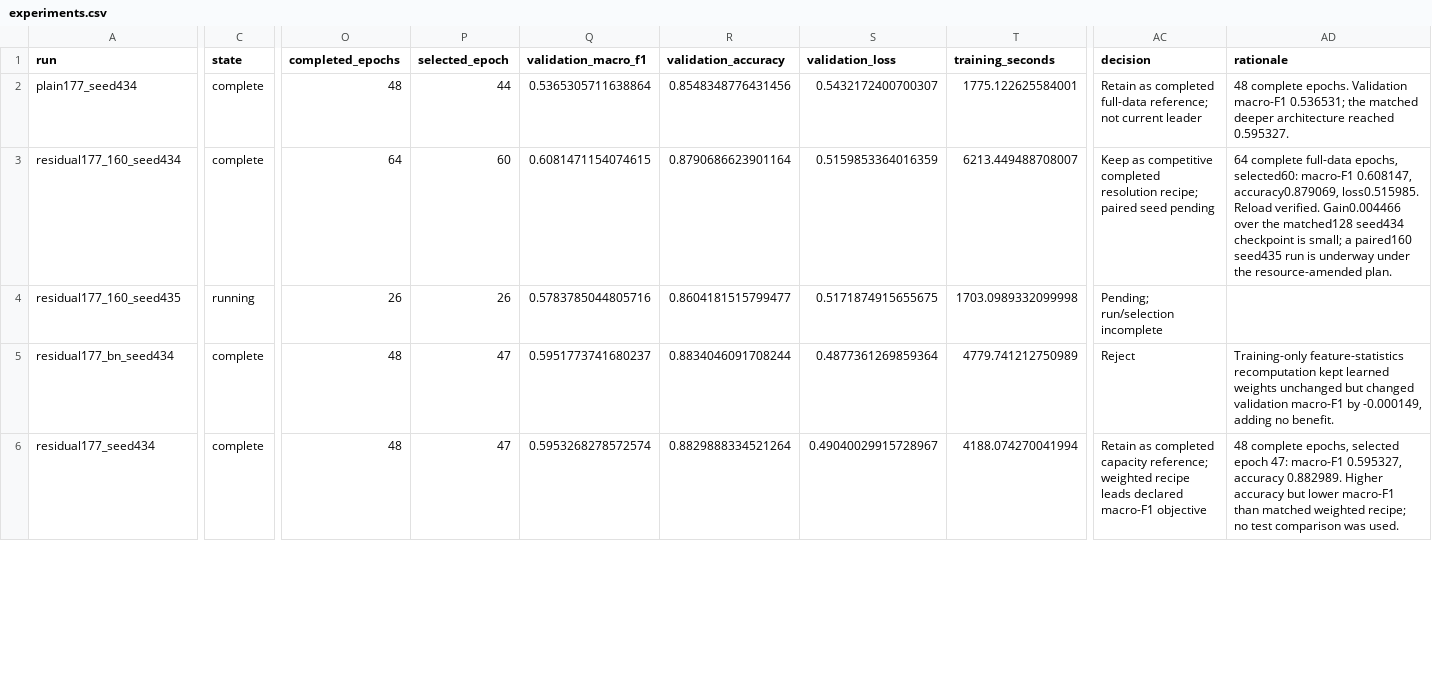
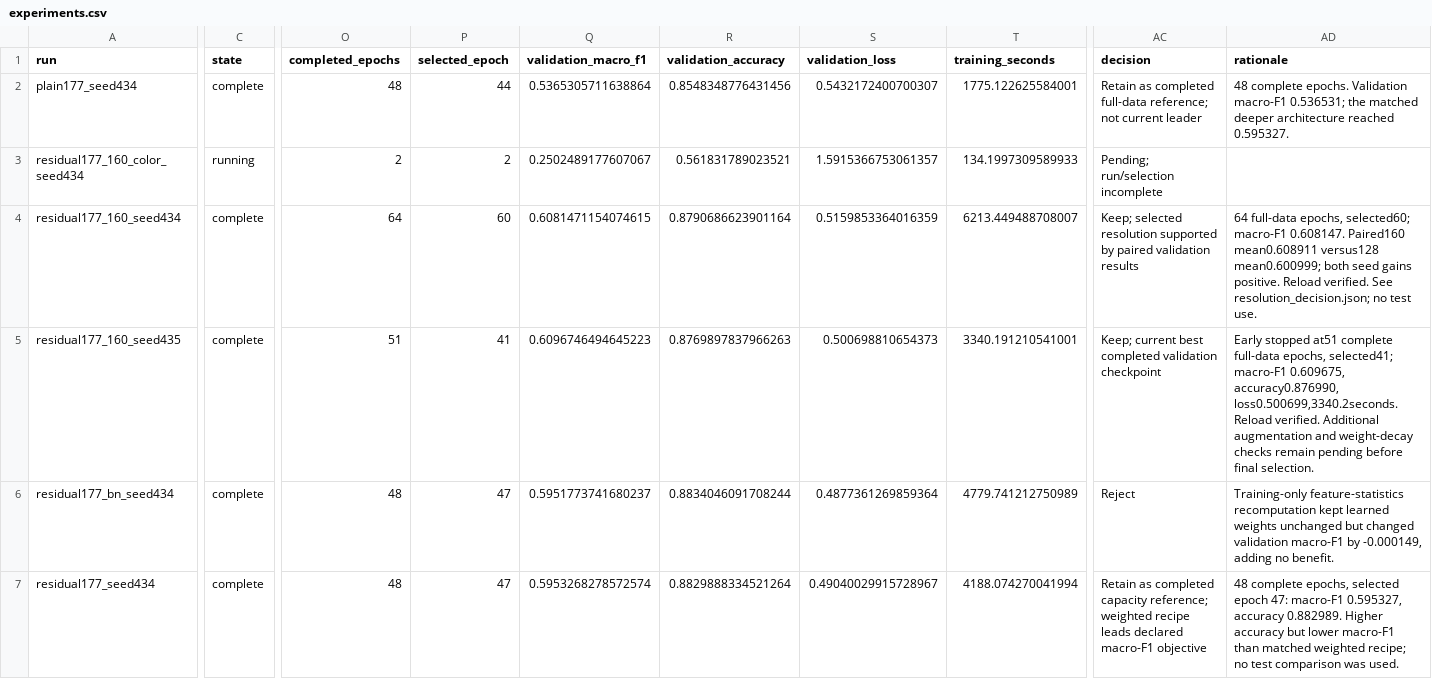
Before and after one commit to jacob-amey/ML-Final-Project, a CSV file: docs/experiments.csv, drawn as a sheet; only a part is shown, gaps mark what is left out; addresses are those after the commit; rows hold the shown columns only; the diff covers the shown part only; the diff names each change by its address in the sheet, - before the commit and + after, or states it on an @@ line.

Commit message:
Select 160-pixel development resolution from completed matched-seed evidence

```diff
--- a/docs/experiments.csv
+++ b/docs/experiments.csv
+row 3: residual177_160_color_seed434 | running | 2 | 2 | 0.2502489177607067 | 0.561831789023521 | 1.5915366753061357 | 134.1997309589933 | Pending; run/selection incomplete
-AC4 (decision): Keep as competitive completed resolution recipe; paired seed pending
+AC4 (decision): Keep; selected resolution supported by paired validation results
-AD4 (rationale): 64 complete full-data epochs, selected60: macro-F1 0.608147, accuracy0.879069, loss0.515985. Reload verified. Gain0.004466 over the matched128 seed434 checkpoint is small; a paired160 seed435 run is underway under the resource-amended plan.
+AD4 (rationale): 64 full-data epochs, selected60; macro-F1 0.608147. Paired160 mean0.608911 versus128 mean0.600999; both seed gains positive. Reload verified. See resolution_decision.json; no test use.
-C5 (state): running
+C5 (state): complete
-O5 (completed_epochs): 26
+O5 (completed_epochs): 51
-P5 (selected_epoch): 26
+P5 (selected_epoch): 41
-Q5 (validation_macro_f1): 0.5783785044805716
+Q5 (validation_macro_f1): 0.6096746494645223
-R5 (validation_accuracy): 0.8604181515799477
+R5 (validation_accuracy): 0.8769897837966263
-S5 (validation_loss): 0.5171874915655675
+S5 (validation_loss): 0.500698810654373
-T5 (training_seconds): 1703.0989332099998
+T5 (training_seconds): 3340.191210541001
-AC5 (decision): Pending; run/selection incomplete
+AC5 (decision): Keep; current best completed validation checkpoint
-AD5 (rationale): (empty)
+AD5 (rationale): Early stopped at51 complete full-data epochs, selected41; macro-F1 0.609675, accuracy0.876990, loss0.500699,3340.2seconds. Reload verified. Additional augmentation and weight-decay checks remain pending before final selection.
```
Also changed, not shown: 3 edited cells elsewhere in this file, 6 other files.
